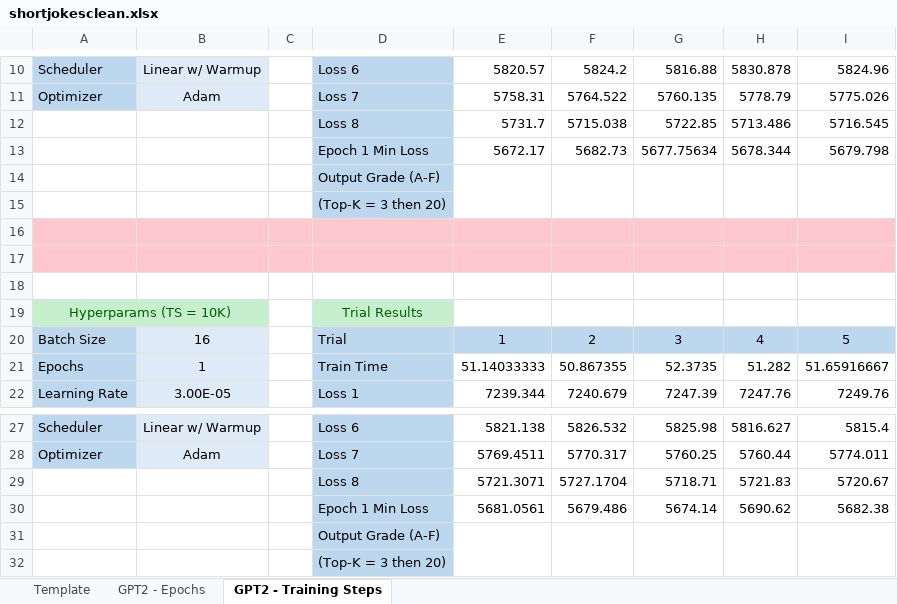
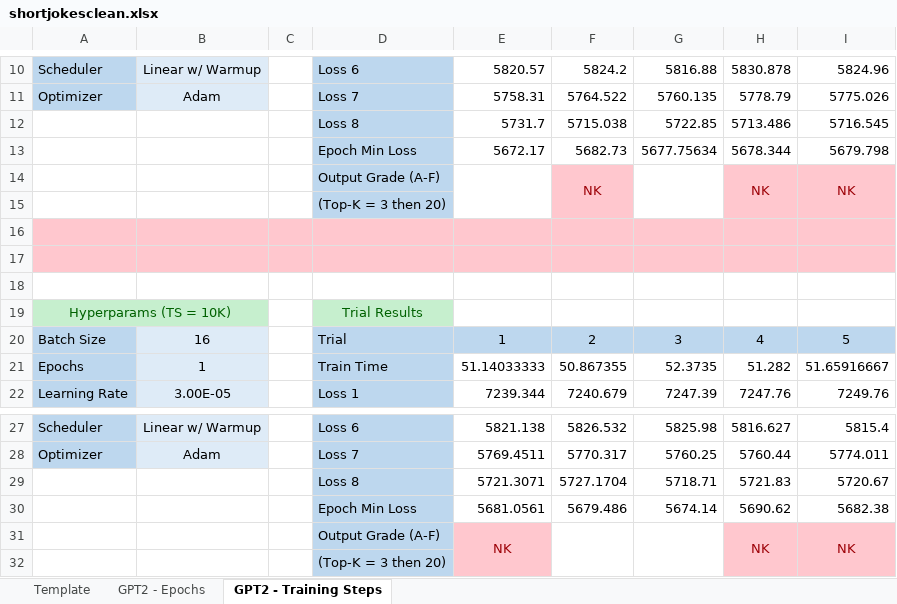
Before and after one commit to mjshalash/gpt-2-joker-bot, an Excel workbook: model_testing/shortjokesclean/shortjokesclean.xlsx, sheet GPT2 - Training Steps, drawn as a sheet; only a part is shown, gaps mark what is left out; values as stored, in another font and other column widths than the file's, no borders; removed rows and columns are numbered as before the commit, all else as after; the diff names each change by its address in the sheet, - before the commit and + after, or states it on an @@ line.

```diff
--- a/model_testing/shortjokesclean/shortjokesclean.xlsx (sheet GPT2 - Training Steps)
+++ b/model_testing/shortjokesclean/shortjokesclean.xlsx (sheet GPT2 - Training Steps)
-D13: Epoch 1 Min Loss
+D13: Epoch Min Loss
-row 14:  |  |  | Output Grade (A-F)
+row 14:  |  |  | Output Grade (A-F) |  | NK |  | NK | NK
-F15 fill: none
+F15 fill: #FFC7CE
-H15:I15 fill: none
+H15:I15 fill: #FFC7CE
-D30: Epoch 1 Min Loss
+D30: Epoch Min Loss
-row 31:  |  |  | Output Grade (A-F)
+row 31:  |  |  | Output Grade (A-F) | NK |  |  | NK | NK
-E32 fill: none
+E32 fill: #FFC7CE
-H32:I32 fill: none
+H32:I32 fill: #FFC7CE
```
Also changed, not shown: sheet GPT2 - Epochs, sheet Template, 1 other file.
